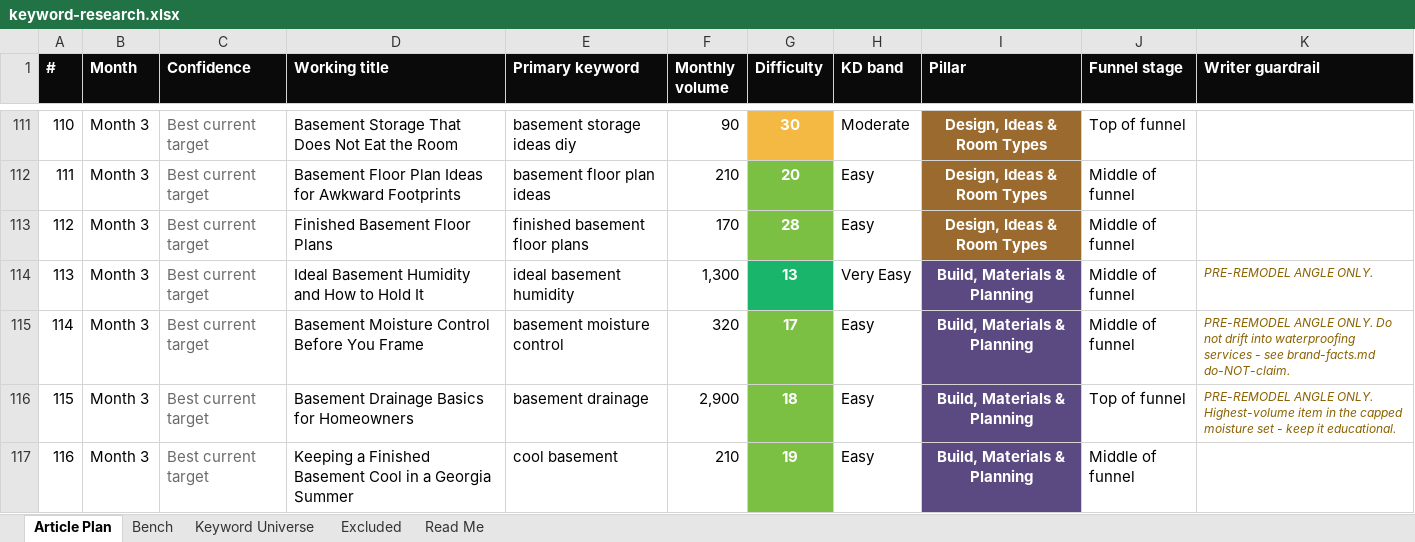
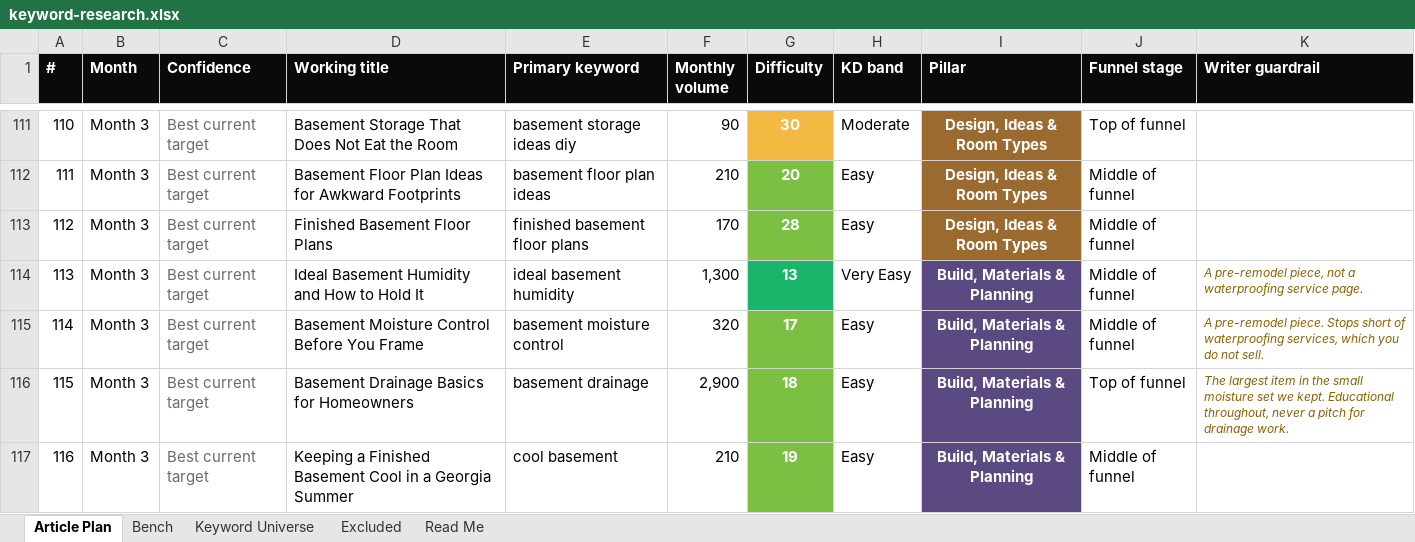
Before and after one commit to jonestj-boop/decks, an Excel workbook: decks/atlanta-basement-design/keyword-research.xlsx, sheet Article Plan, drawn as a sheet; only a part is shown, gaps mark what is left out; values as stored, in another font and other column widths than the file's, no borders; the diff covers the shown part only; the diff names each change by its address in the sheet, - before the commit and + after, or states it on an @@ line.

```diff
--- a/decks/atlanta-basement-design/keyword-research.xlsx (sheet Article Plan)
+++ b/decks/atlanta-basement-design/keyword-research.xlsx (sheet Article Plan)
-K114 (Writer guardrail): PRE-REMODEL ANGLE ONLY.
+K114 (Writer guardrail): A pre-remodel piece, not a waterproofing service page.
-K115 (Writer guardrail): PRE-REMODEL ANGLE ONLY. Do not drift into waterproofing services - see brand-facts.md do-NOT-claim.
+K115 (Writer guardrail): A pre-remodel piece. Stops short of waterproofing services, which you do not sell.
-K116 (Writer guardrail): PRE-REMODEL ANGLE ONLY. Highest-volume item in the capped moisture set - keep it educational.
+K116 (Writer guardrail): The largest item in the small moisture set we kept. Educational throughout, never a pitch for drainage work.
```
Also changed, not shown: 28 edited cells elsewhere in this sheet, sheet Read Me.
